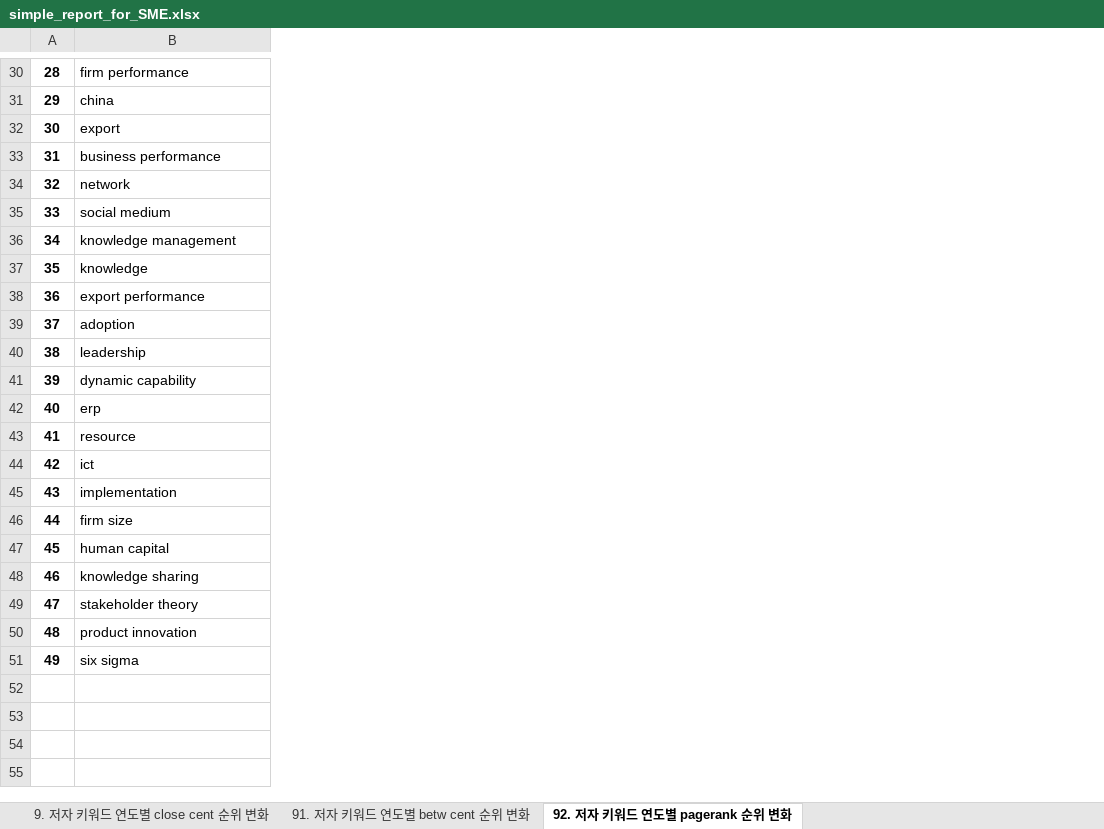
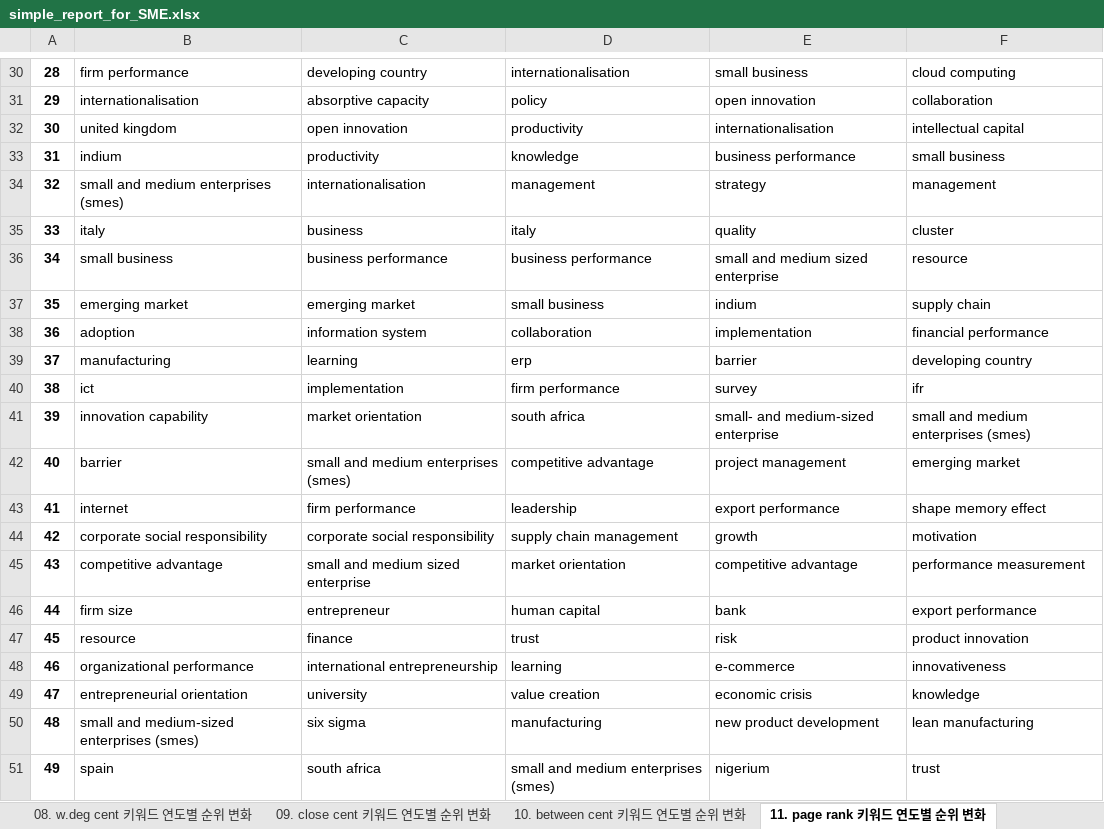
Before and after one commit to frhyme/frhyme.github.io, an Excel workbook: _posts/personal_ipynb/simple_report_for_SME.xlsx, sheet 11. page rank 키워드 연도별 순위 변화, drawn as a sheet; only a part is shown, gaps mark what is left out; values as stored, in another font and other column widths than the file's, no borders; addresses are those after the commit; the diff covers the shown part only; the diff names each change by its address in the sheet, - before the commit and + after, or states it on an @@ line.

Commit message:
draw network

```diff
--- a/_posts/personal_ipynb/simple_report_for_SME.xlsx (sheet 11. page rank 키워드 연도별 순위 변화)
+++ b/_posts/personal_ipynb/simple_report_for_SME.xlsx (sheet 11. page rank 키워드 연도별 순위 변화)
-sheet tab: 9. 저자 키워드 연도별 close cent 순위 변화
+sheet tab: 09. close cent 키워드 연도별 순위 변화
-sheet tab: 91. 저자 키워드 연도별 betw cent 순위 변화
+sheet tab: 10. between cent 키워드 연도별 순위 변화
-sheet tab: 92. 저자 키워드 연도별 pagerank 순위 변화
+sheet tab: 11. page rank 키워드 연도별 순위 변화
+column B, rows 30-51: firm performance | internationalisation | united kingdom | indium | small and medium enterprises (smes) | italy | small business | emerging market | adoption | manufacturing | ict | innovation capability | barrier | internet | corporate social responsibility | competitive advantage | firm size | resource | organizational performance | entrepreneurial orientation | small and medium-sized enterprises (smes) | spain
+column C, rows 30-51: developing country | absorptive capacity | open innovation | productivity | internationalisation | business | business performance | emerging market | information system | learning | implementation | market orientation | small and medium enterprises (smes) | firm performance | corporate social responsibility | small and medium sized enterprise | entrepreneur | finance | international entrepreneurship | university | six sigma | south africa
+column D, rows 30-51: internationalisation | policy | productivity | knowledge | management | italy | business performance | small business | collaboration | erp | firm performance | south africa | competitive advantage | leadership | supply chain management | market orientation | human capital | trust | learning | value creation | manufacturing | small and medium enterprises (smes)
+column E, rows 30-51: small business | open innovation | internationalisation | business performance | strategy | quality | small and medium sized enterprise | indium | implementation | barrier | survey | small- and medium-sized enterprise | project management | export performance | growth | competitive advantage | bank | risk | e-commerce | economic crisis | new product development | nigerium
-F30: firm performance
+F30: cloud computing
-F31: china
+F31: collaboration
-F32: export
+F32: intellectual capital
-F33: business performance
+F33: small business
-F34: network
+F34: management
-F35: social medium
+F35: cluster
-F36: knowledge management
+F36: resource
-F37: knowledge
+F37: supply chain
-F38: export performance
+F38: financial performance
-F39: adoption
+F39: developing country
-F40: leadership
+F40: ifr
-F41: dynamic capability
+F41: small and medium enterprises (smes)
-F42: erp
+F42: emerging market
-F43: resource
+F43: shape memory effect
-F44: ict
+F44: motivation
-F45: implementation
+F45: performance measurement
-F46: firm size
+F46: export performance
-F47: human capital
+F47: product innovation
-F48: knowledge sharing
+F48: innovativeness
-F49: stakeholder theory
+F49: knowledge
-F50: product innovation
+F50: lean manufacturing
-F51: six sigma
+F51: trust
```
Also changed, not shown: 25 edited cells elsewhere in this sheet, sheet 02. 전체 noun phrase 빈도 상위, sheet 01. 전체 저자 키워드 빈도 상위 키워드, sheet 06. 키워드 전체 네트워크 close cent, sheet 07. 키워드 전체 네트워크 bet. cent, sheet 05. 키워드 전체 네트워크 w.deg cent, sheet 03. 연도별 저자 키워드 순위 변화, 4 more sheets, other sheet tabs, 26 other files.
